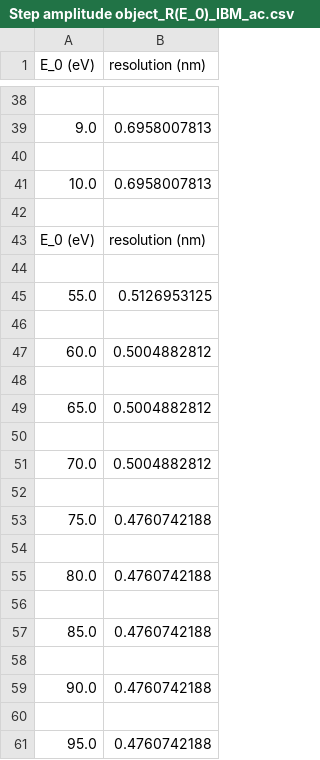
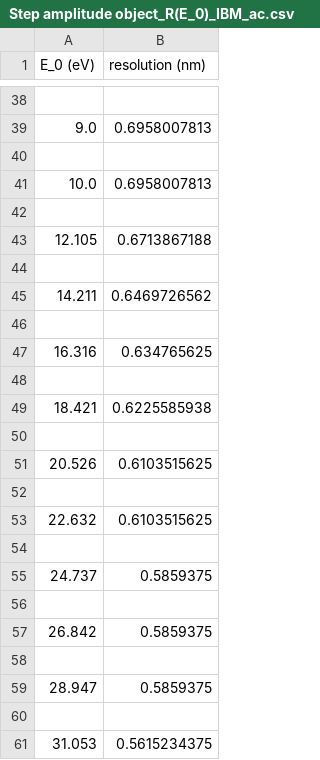
Before and after one commit to ntan242001/LEEM_Fourier_Optics_FE, a CSV file: Step amplitude object_R(E_0)_IBM_ac.csv, drawn as a sheet; only a part is shown, gaps mark what is left out; the shorter side is filled out with more unchanged rows; addresses are those after the commit; the diff covers the shown part only; the diff names each change by its address in the sheet, - before the commit and + after, or states it on an @@ line.

Commit message:
Update Step amplitude object_R(E_0)_IBM_ac.csv

```diff
--- a/Step amplitude object_R(E_0)_IBM_ac.csv
+++ b/Step amplitude object_R(E_0)_IBM_ac.csv
+row 43: 12.105 | 0.6713867188
-row 44: E_0 (eV) | resolution (nm)
+row 44: (empty)
+row 45: 14.211 | 0.6469726562
+row 46: (empty)
+row 47: 16.316 | 0.634765625
+row 48: (empty)
+row 49: 18.421 | 0.6225585938
+row 50: (empty)
+row 51: 20.526 | 0.6103515625
+row 52: (empty)
+row 53: 22.632 | 0.6103515625
+row 54: (empty)
+row 55: 24.737 | 0.5859375
+row 56: (empty)
+row 57: 26.842 | 0.5859375
+row 58: (empty)
+row 59: 28.947 | 0.5859375
+row 60: (empty)
+row 61: 31.053 | 0.5615234375
```
Also changed, not shown: 18 added rows elsewhere in this file.
